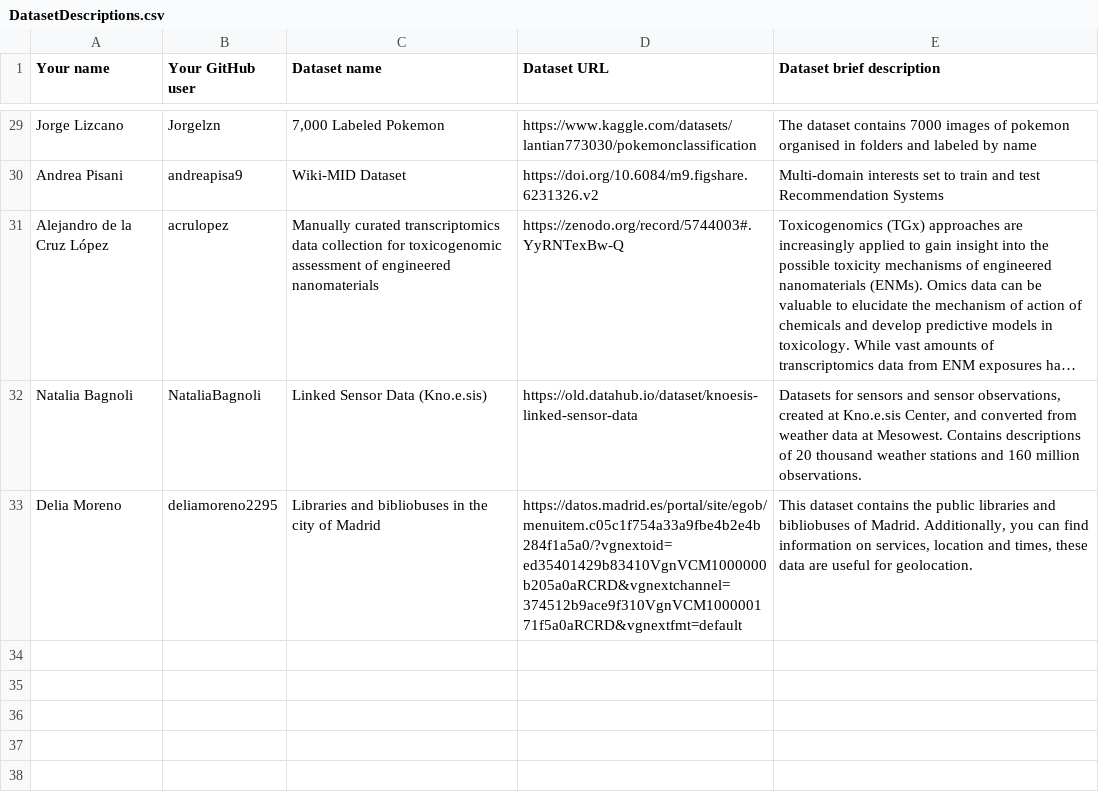
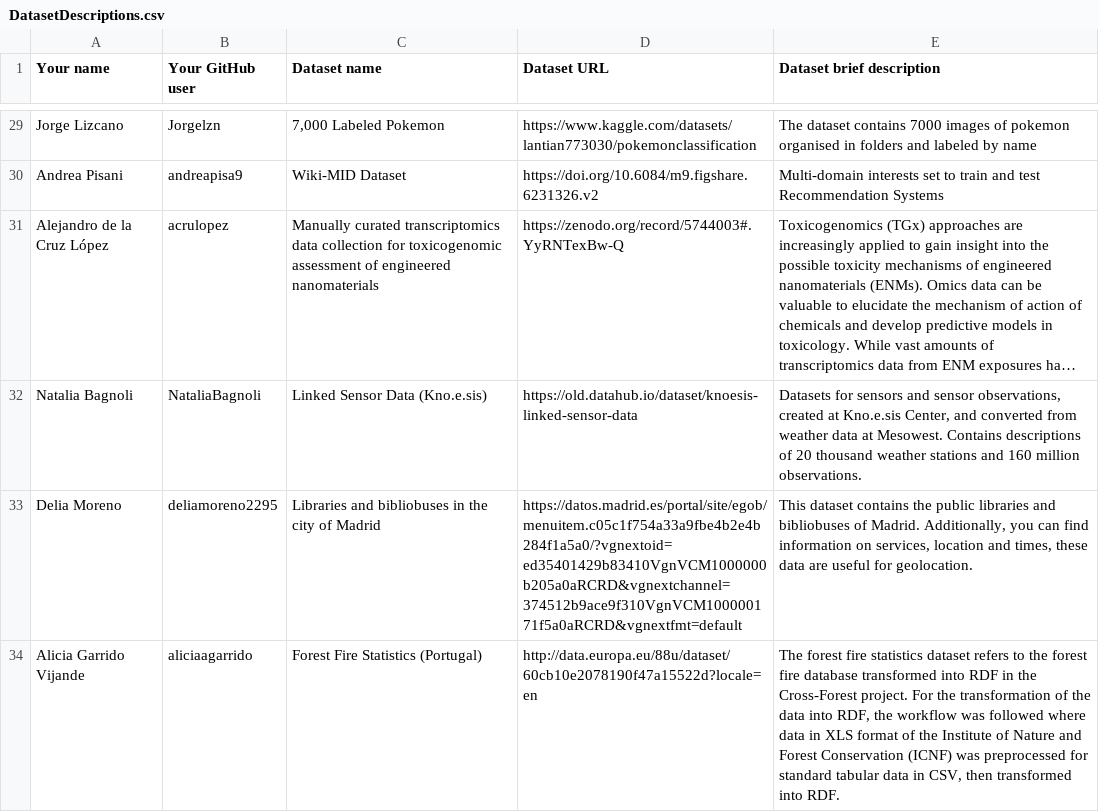
Before and after one commit to FacultadInformatica-LinkedData/Curso2022-2023-ODKG, a CSV file: Assignment1/DatasetDescriptions.csv, drawn as a sheet; only a part is shown, gaps mark what is left out; long unchanged cells end in …; the diff names each change by its address in the sheet, - before the commit and + after, or states it on an @@ line.

Commit message:
Assignment1

```diff
--- a/Assignment1/DatasetDescriptions.csv
+++ b/Assignment1/DatasetDescriptions.csv
+row 34: Alicia Garrido Vijande | aliciaagarrido | Forest Fire Statistics (Portugal) | http://data.europa.eu/88u/dataset/60cb10e2078190f47a15522d?locale=en | The forest fire statistics dataset refers to the forest fire database transformed into RDF in the Cross-Forest project. For the transformation of the data into RDF, the workflow was followed where data in XLS format of the Institute of Nature and Forest Conservation (ICNF) was preprocessed for standard tabular data in CSV, then transformed into RDF.
```
